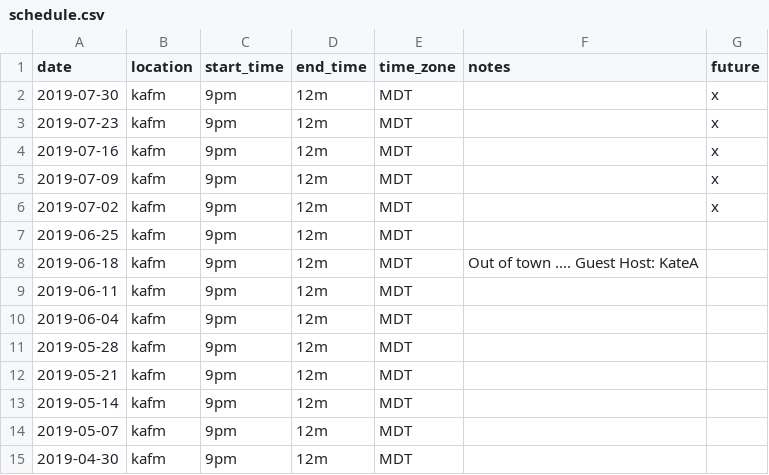
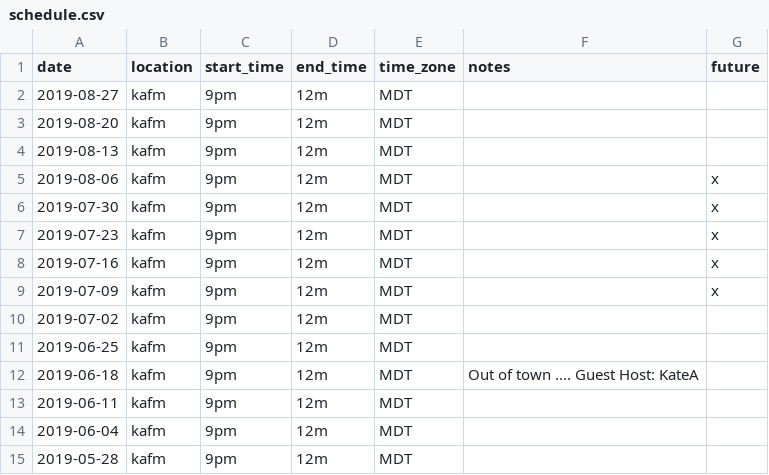
Before and after one commit to ubikorp/lacking.org, a CSV file: _data/schedule.csv, drawn as a sheet; only a part is shown; the shorter side is filled out with more unchanged rows.

```diff
--- a/_data/schedule.csv
+++ b/_data/schedule.csv
@@ -1,2 +1,6 @@
 date,location,start_time,end_time,time_zone,notes,future
+2019-08-27,kafm,9pm,12m,MDT,,
+2019-08-20,kafm,9pm,12m,MDT,,
+2019-08-13,kafm,9pm,12m,MDT,,
+2019-08-06,kafm,9pm,12m,MDT,,x
 2019-07-30,kafm,9pm,12m,MDT,,x
@@ -5,3 +9,3 @@ date,location,start_time,end_time,time_zone,notes,future
 2019-07-09,kafm,9pm,12m,MDT,,x
-2019-07-02,kafm,9pm,12m,MDT,,x
+2019-07-02,kafm,9pm,12m,MDT,,
 2019-06-25,kafm,9pm,12m,MDT,,
```
Also changed, not shown: _data/new_playlist.csv, 4 other files.
